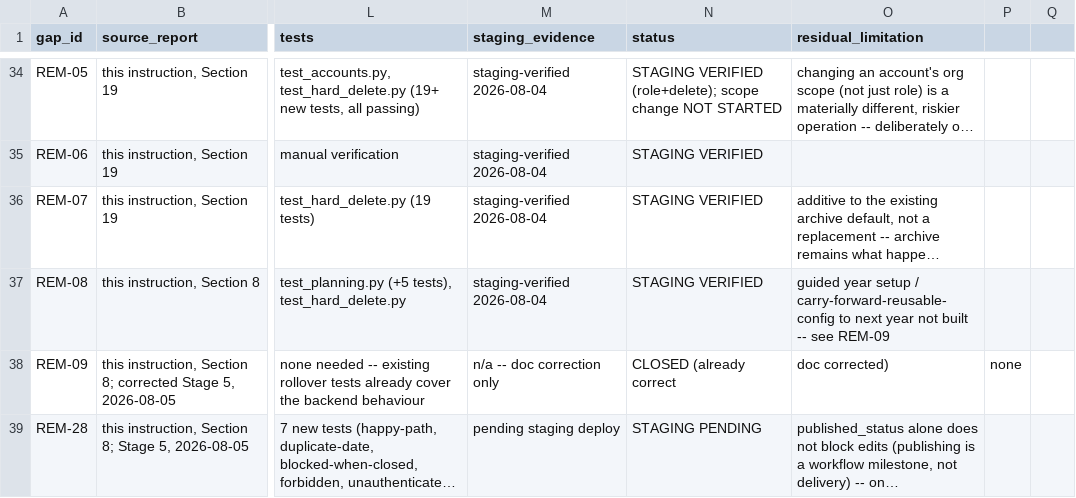
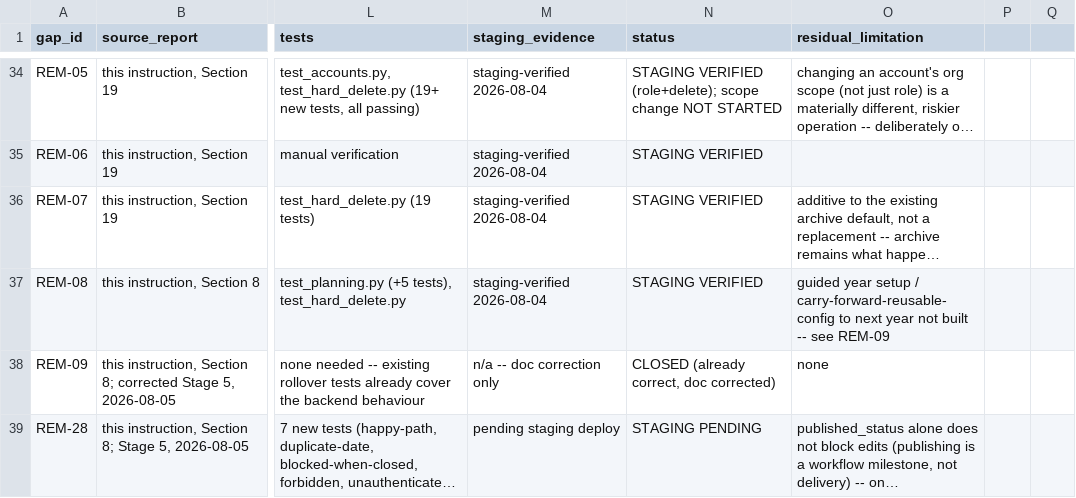
Before and after one commit to gengen2310/AAFC_TrainingManagementSystem, a CSV file: docs/remediation/master_gap_register.csv, drawn as a sheet; only a part is shown, gaps mark what is left out; long unchanged cells end in …; the diff covers the shown part only; the diff names each change by its address in the sheet, - before the commit and + after, or states it on an @@ line.

```diff
--- a/docs/remediation/master_gap_register.csv
+++ b/docs/remediation/master_gap_register.csv
-N38 (status): CLOSED (already correct
+N38 (status): CLOSED (already correct, doc corrected)
-O38 (residual_limitation): doc corrected)
+O38 (residual_limitation): none
-P38: none
+P38: (empty)
```
Also changed, not shown: 34 edited cells elsewhere in this file.
